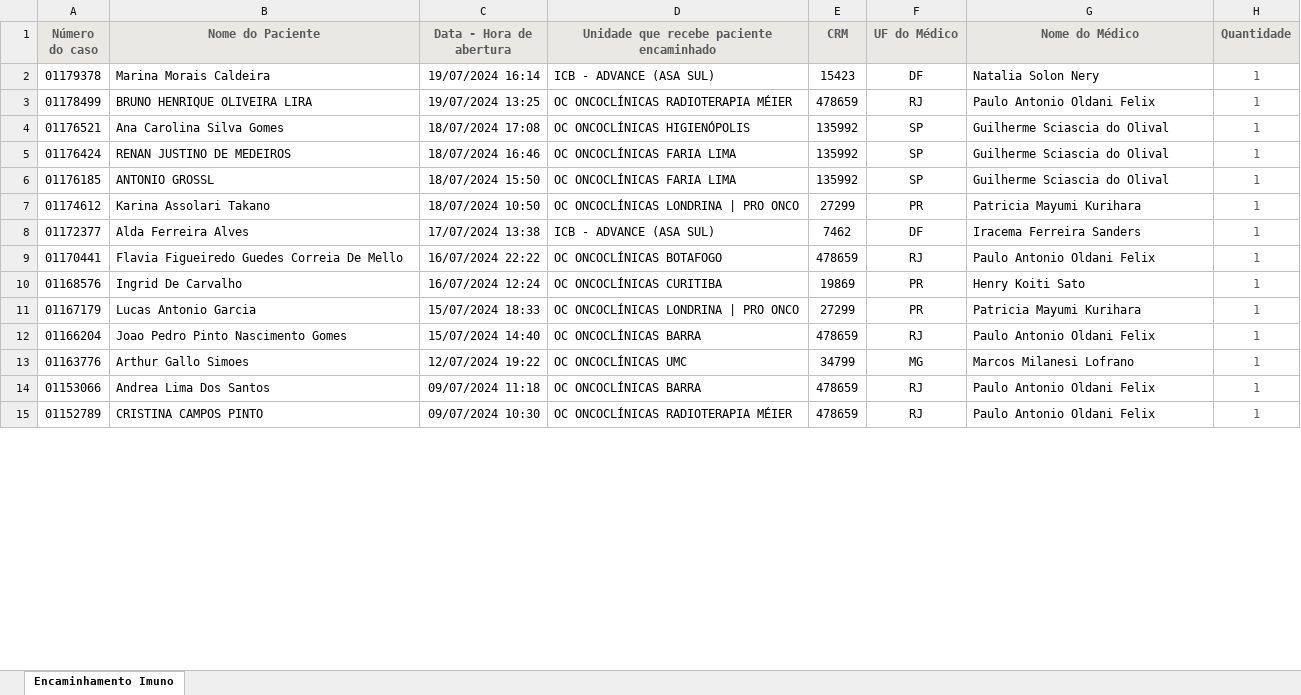
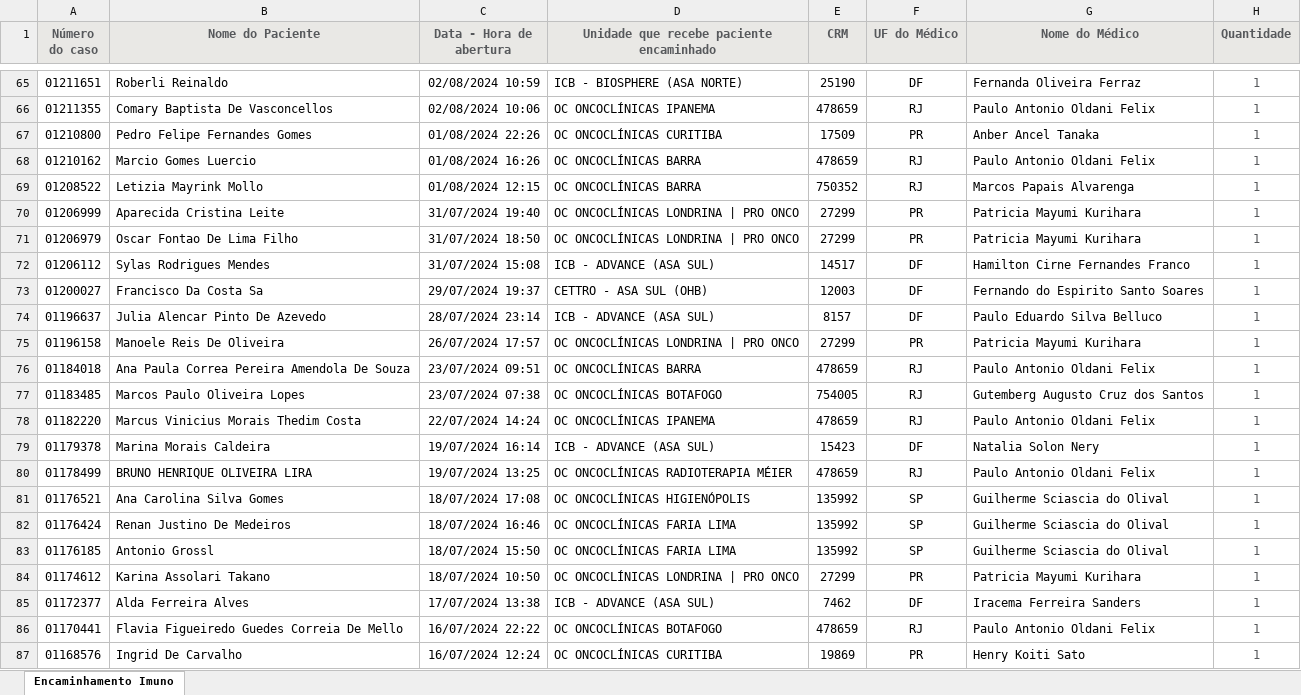
Before and after one commit to marcoskeller/area_logada, an Excel workbook: pacientes_imuno_mediados_encaminhados_27_02-2024.xlsx, sheet Encaminhamento Imuno, drawn as a sheet; only a part is shown, gaps mark what is left out; the shorter side is filled out with more unchanged rows; values as stored, in another font and other column widths than the file's, no borders; addresses are those after the commit; the diff covers the shown part only; the diff names each change by its address in the sheet, - before the commit and + after, or states it on an @@ line.

Commit message:
Atualizacao Lista Pacientes Encaminhados Ate o Dia 08/10/2024

```diff
--- a/pacientes_imuno_mediados_encaminhados_27_02-2024.xlsx (sheet Encaminhamento Imuno)
+++ b/pacientes_imuno_mediados_encaminhados_27_02-2024.xlsx (sheet Encaminhamento Imuno)
+row 65: 01211651 | Roberli Reinaldo | 02/08/2024 10:59 | ICB - BIOSPHERE (ASA NORTE) | 25190 | DF | Fernanda Oliveira Ferraz | 1
+row 66: 01211355 | Comary Baptista De Vasconcellos | 02/08/2024 10:06 | OC ONCOCLÍNICAS IPANEMA | 478659 | RJ | Paulo Antonio Oldani Felix | 1
+row 67: 01210800 | Pedro Felipe Fernandes Gomes | 01/08/2024 22:26 | OC ONCOCLÍNICAS CURITIBA | 17509 | PR | Anber Ancel Tanaka | 1
+row 68: 01210162 | Marcio Gomes Luercio | 01/08/2024 16:26 | OC ONCOCLÍNICAS BARRA | 478659 | RJ | Paulo Antonio Oldani Felix | 1
+row 69: 01208522 | Letizia Mayrink Mollo | 01/08/2024 12:15 | OC ONCOCLÍNICAS BARRA | 750352 | RJ | Marcos Papais Alvarenga | 1
+row 70: 01206999 | Aparecida Cristina Leite | 31/07/2024 19:40 | OC ONCOCLÍNICAS LONDRINA | PRO ONCO | 27299 | PR | Patricia Mayumi Kurihara | 1
+row 71: 01206979 | Oscar Fontao De Lima Filho | 31/07/2024 18:50 | OC ONCOCLÍNICAS LONDRINA | PRO ONCO | 27299 | PR | Patricia Mayumi Kurihara | 1
+row 72: 01206112 | Sylas Rodrigues Mendes | 31/07/2024 15:08 | ICB - ADVANCE (ASA SUL) | 14517 | DF | Hamilton Cirne Fernandes Franco | 1
+row 73: 01200027 | Francisco Da Costa Sa | 29/07/2024 19:37 | CETTRO - ASA SUL (OHB) | 12003 | DF | Fernando do Espirito Santo Soares | 1
+row 74: 01196637 | Julia Alencar Pinto De Azevedo | 28/07/2024 23:14 | ICB - ADVANCE (ASA SUL) | 8157 | DF | Paulo Eduardo Silva Belluco | 1
+row 75: 01196158 | Manoele Reis De Oliveira | 26/07/2024 17:57 | OC ONCOCLÍNICAS LONDRINA | PRO ONCO | 27299 | PR | Patricia Mayumi Kurihara | 1
+row 76: 01184018 | Ana Paula Correa Pereira Amendola De Souza | 23/07/2024 09:51 | OC ONCOCLÍNICAS BARRA | 478659 | RJ | Paulo Antonio Oldani Felix | 1
+row 77: 01183485 | Marcos Paulo Oliveira Lopes | 23/07/2024 07:38 | OC ONCOCLÍNICAS BOTAFOGO | 754005 | RJ | Gutemberg Augusto Cruz dos Santos | 1
+row 78: 01182220 | Marcus Vinicius Morais Thedim Costa | 22/07/2024 14:24 | OC ONCOCLÍNICAS IPANEMA | 478659 | RJ | Paulo Antonio Oldani Felix | 1
-B82 (Nome do Paciente): RENAN JUSTINO DE MEDEIROS
+B82 (Nome do Paciente): Renan Justino De Medeiros
-B83 (Nome do Paciente): ANTONIO GROSSL
+B83 (Nome do Paciente): Antonio Grossl
```
Also changed, not shown: 63 added rows, 2 edited cells and cell formats elsewhere in this sheet, 3 other files.
